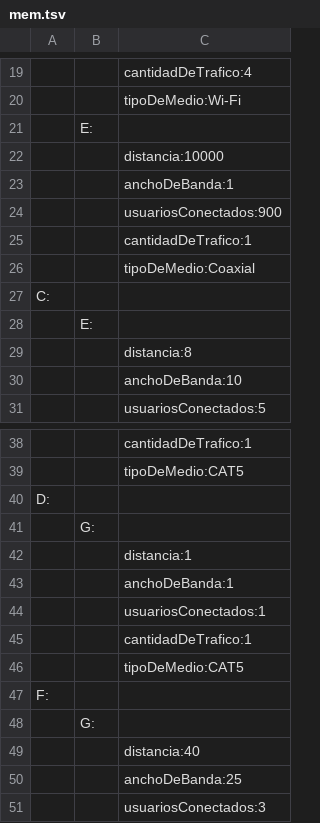
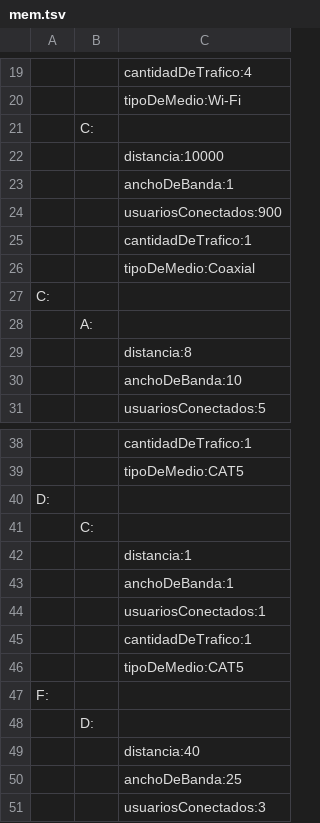
Before and after one commit to ismarcotulio/AlgoritmosUNAH2, a TSV file: Proyecto 2 - AED - 3er Parcial/Python/Core/Memory/mem.tsv, drawn as a sheet; only a part is shown, gaps mark what is left out; the diff names each change by its address in the sheet, - before the commit and + after, or states it on an @@ line.

```diff
--- a/Proyecto 2 - AED - 3er Parcial/Python/Core/Memory/mem.tsv
+++ b/Proyecto 2 - AED - 3er Parcial/Python/Core/Memory/mem.tsv
-B21: E:
+B21: C:
-B28: E:
+B28: A:
-B41: G:
+B41: C:
-B48: G:
+B48: D:
```
Also changed, not shown: 2 other files.
